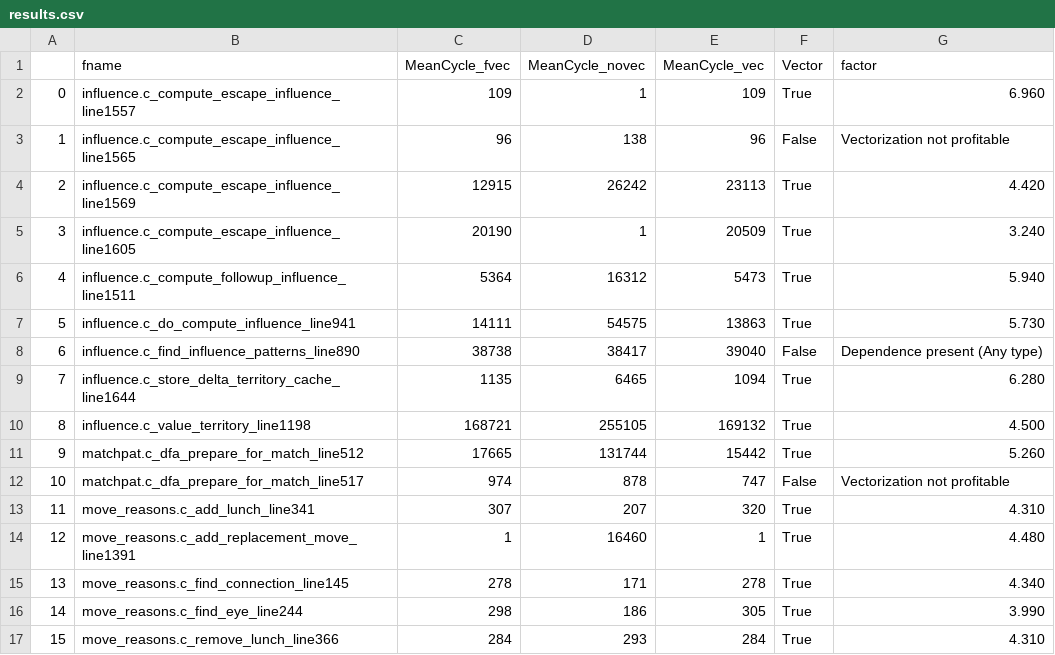
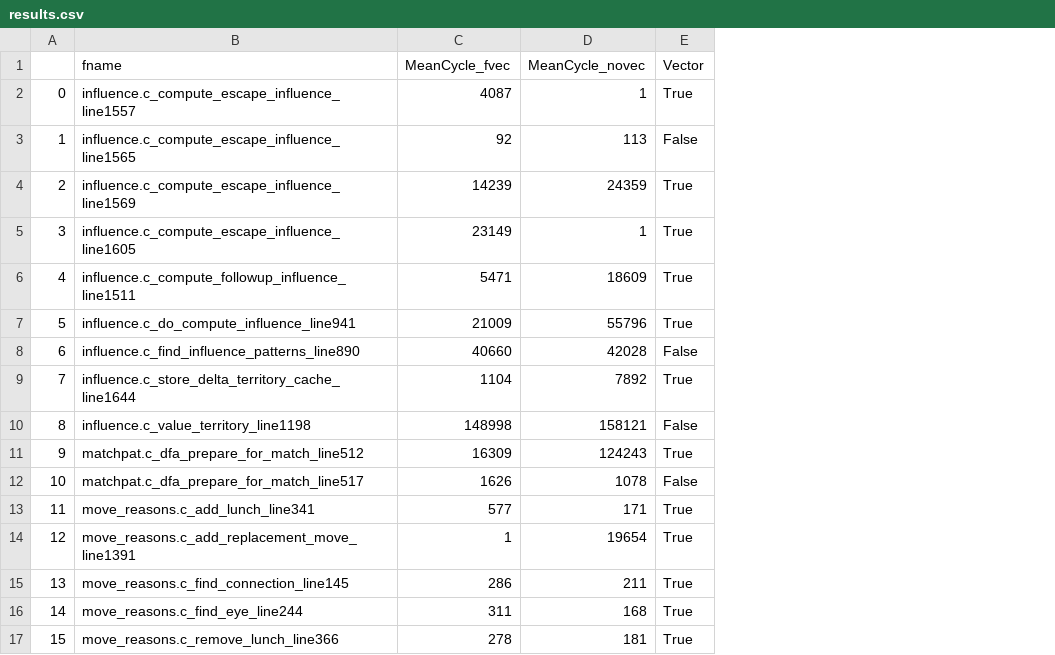
Before and after one commit to akshaybetala/hpa, a CSV file: task_2/akshay/loops/results.csv, drawn as a sheet; only a part is shown; removed rows and columns are numbered as before the commit, all else as after; the diff covers the shown part only; the diff names each change by its address in the sheet, - before the commit and + after, or states it on an @@ line.

Commit message:
updating loops

```diff
--- a/task_2/akshay/loops/results.csv
+++ b/task_2/akshay/loops/results.csv
-column E (MeanCycle_vec), rows 2-17: 109 | 96 | 23113 | 20509 | 5473 | 13863 | 39040 | 1094 | 169132 | 15442 | 747 | 320 | 1 | 278 | 305 | 284
-column G (factor), rows 2-17: 6.960 | Vectorization not profitable | 4.420 | 3.240 | 5.940 | 5.730 | Dependence present (Any type) | 6.280 | 4.500 | 5.260 | Vectorization not profitable | 4.310 | 4.480 | 4.340 | 3.990 | 4.310
-C2 (MeanCycle_fvec): 109
+C2 (MeanCycle_fvec): 4087
-C3 (MeanCycle_fvec): 96
+C3 (MeanCycle_fvec): 92
-D3 (MeanCycle_novec): 138
+D3 (MeanCycle_novec): 113
-C4 (MeanCycle_fvec): 12915
+C4 (MeanCycle_fvec): 14239
-D4 (MeanCycle_novec): 26242
+D4 (MeanCycle_novec): 24359
-C5 (MeanCycle_fvec): 20190
+C5 (MeanCycle_fvec): 23149
-C6 (MeanCycle_fvec): 5364
+C6 (MeanCycle_fvec): 5471
-D6 (MeanCycle_novec): 16312
+D6 (MeanCycle_novec): 18609
-C7 (MeanCycle_fvec): 14111
+C7 (MeanCycle_fvec): 21009
-D7 (MeanCycle_novec): 54575
+D7 (MeanCycle_novec): 55796
-C8 (MeanCycle_fvec): 38738
+C8 (MeanCycle_fvec): 40660
-D8 (MeanCycle_novec): 38417
+D8 (MeanCycle_novec): 42028
-C9 (MeanCycle_fvec): 1135
+C9 (MeanCycle_fvec): 1104
-D9 (MeanCycle_novec): 6465
+D9 (MeanCycle_novec): 7892
-C10 (MeanCycle_fvec): 168721
+C10 (MeanCycle_fvec): 148998
-D10 (MeanCycle_novec): 255105
+D10 (MeanCycle_novec): 158121
-E10 (Vector): True
+E10 (Vector): False
-C11 (MeanCycle_fvec): 17665
+C11 (MeanCycle_fvec): 16309
-D11 (MeanCycle_novec): 131744
+D11 (MeanCycle_novec): 124243
-C12 (MeanCycle_fvec): 974
+C12 (MeanCycle_fvec): 1626
-D12 (MeanCycle_novec): 878
+D12 (MeanCycle_novec): 1078
-C13 (MeanCycle_fvec): 307
+C13 (MeanCycle_fvec): 577
-D13 (MeanCycle_novec): 207
+D13 (MeanCycle_novec): 171
-D14 (MeanCycle_novec): 16460
+D14 (MeanCycle_novec): 19654
-C15 (MeanCycle_fvec): 278
+C15 (MeanCycle_fvec): 286
-D15 (MeanCycle_novec): 171
+D15 (MeanCycle_novec): 211
-C16 (MeanCycle_fvec): 298
+C16 (MeanCycle_fvec): 311
-D16 (MeanCycle_novec): 186
+D16 (MeanCycle_novec): 168
-C17 (MeanCycle_fvec): 284
+C17 (MeanCycle_fvec): 278
-D17 (MeanCycle_novec): 293
+D17 (MeanCycle_novec): 181
```
Also changed, not shown: 19 edited cells elsewhere in this file, 5 other files.
